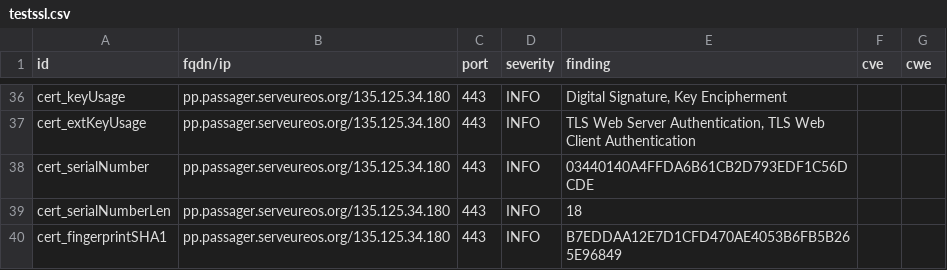
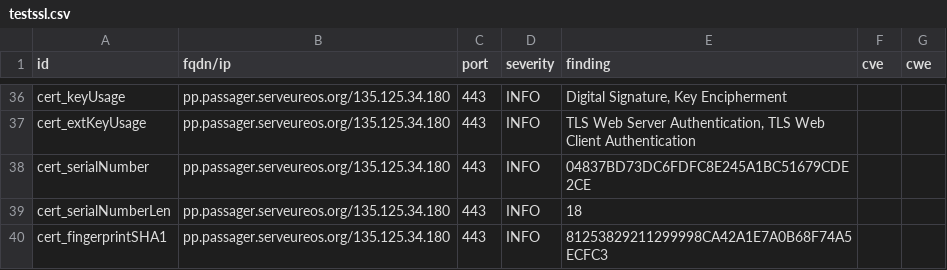
Before and after one commit to yann33380/testcovid, a CSV file: results/aHR0cHM6Ly9wcC5wYXNzYWdlci5zZXJ2ZXVyZW9zLm9yZy8=/testssl.csv, drawn as a sheet; only a part is shown, gaps mark what is left out; the diff covers the shown part only.

```diff
--- a/results/aHR0cHM6Ly9wcC5wYXNzYWdlci5zZXJ2ZXVyZW9zLm9yZy8=/testssl.csv
+++ b/results/aHR0cHM6Ly9wcC5wYXNzYWdlci5zZXJ2ZXVyZW9zLm9yZy8=/testssl.csv
@@ -37,4 +37,4 @@
 "cert_extKeyUsage","pp.passager.serveureos.org/135.125.34.180","443","INFO","TLS Web Server Authentication, TLS Web Client Authentication","",""
-"cert_serialNumber","pp.passager.serveureos.org/135.125.34.180","443","INFO","03440140A4FFDA6B61CB2D793EDF1C56DCDE","",""
+"cert_serialNumber","pp.passager.serveureos.org/135.125.34.180","443","INFO","04837BD73DC6FDFC8E245A1BC51679CDE2CE","",""
 "cert_serialNumberLen","pp.passager.serveureos.org/135.125.34.180","443","INFO","18","",""
-"cert_fingerprintSHA1","pp.passager.serveureos.org/135.125.34.180","443","INFO","B7EDDAA12E7D1CFD470AE4053B6FB5B265E96849","",""
+"cert_fingerprintSHA1","pp.passager.serveureos.org/135.125.34.180","443","INFO","81253829211299998CA42A1E7A0B68F74A5ECFC3","",""
```
Also changed, not shown: 7 edited cells elsewhere in this file, 15 other files.
